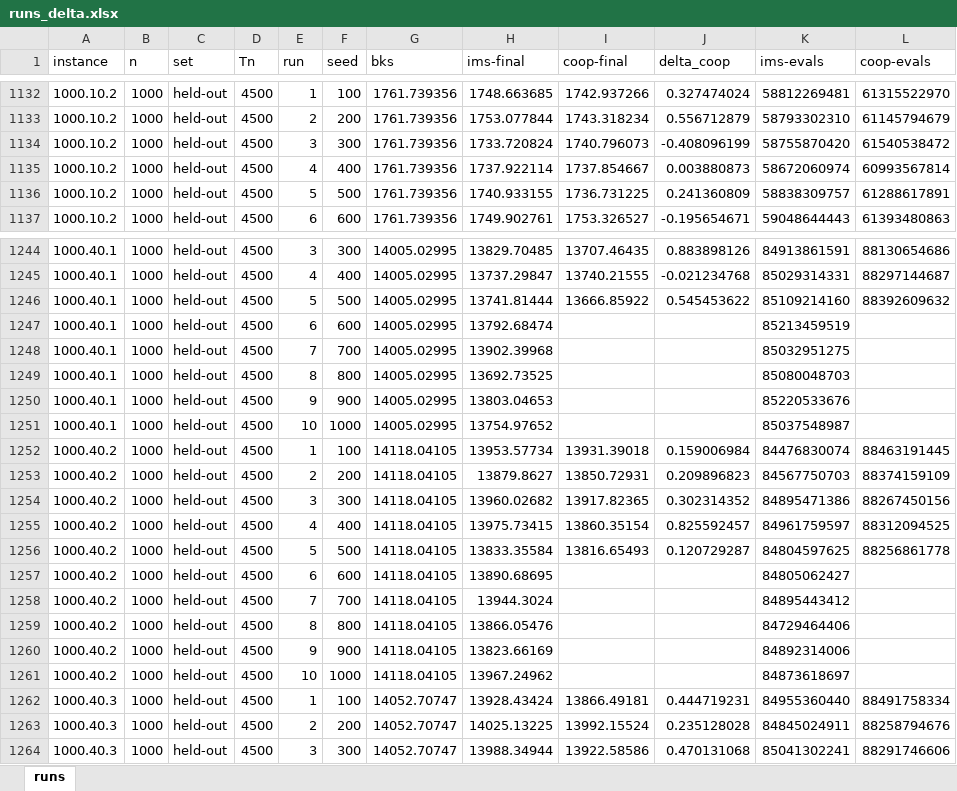
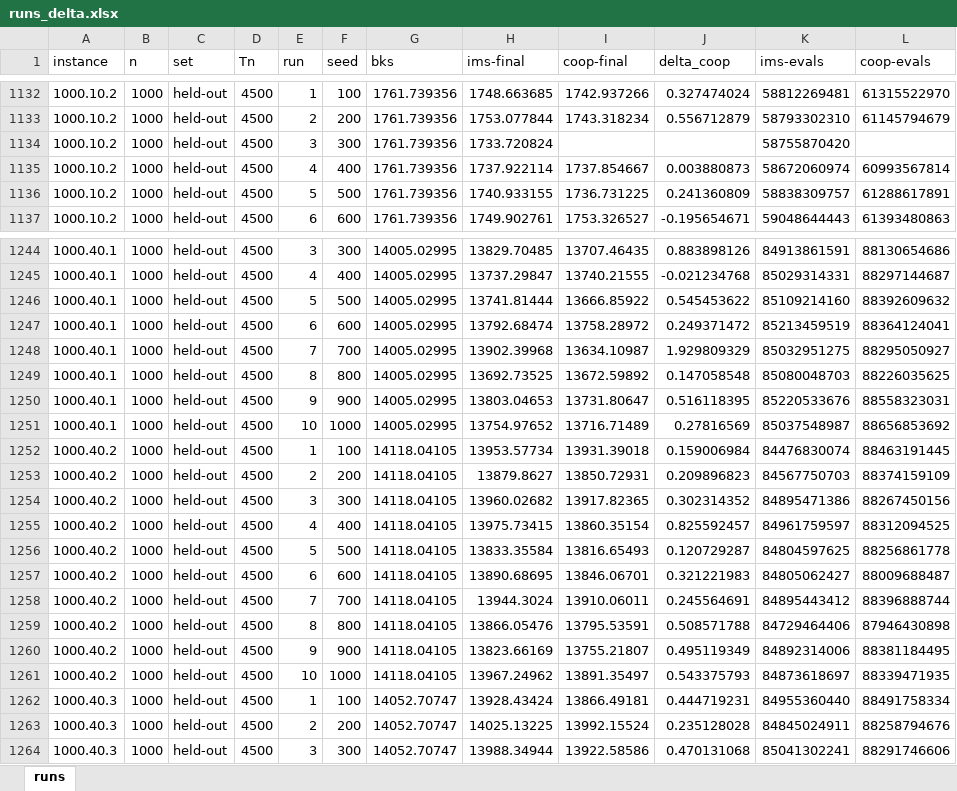
Before and after one commit to Tran-Ngoc-Bao/Parallel_MMVRPD-MTV_with_Master-Slave, an Excel workbook: master-slave/outputs/exp1-full/runs_delta.xlsx, sheet runs, drawn as a sheet; only a part is shown, gaps mark what is left out; values as stored, in another font and other column widths than the file's, no borders; the diff covers the shown part only; the diff names each change by its address in the sheet, - before the commit and + after, or states it on an @@ line.

Commit message:
update 1000 cus experiment 1-full

```diff
--- a/master-slave/outputs/exp1-full/runs_delta.xlsx (sheet runs)
+++ b/master-slave/outputs/exp1-full/runs_delta.xlsx (sheet runs)
-I1134 (coop-final): 1740.796073
+I1134 (coop-final): (empty)
-J1134 (delta_coop): -0.408096199
+J1134 (delta_coop): (empty)
-L1134 (coop-evals): 61540538472
+L1134 (coop-evals): (empty)
-I1247 (coop-final): (empty)
+I1247 (coop-final): 13758.28972
-J1247 (delta_coop): (empty)
+J1247 (delta_coop): 0.249371472
-L1247 (coop-evals): (empty)
+L1247 (coop-evals): 88364124041
-I1248 (coop-final): (empty)
+I1248 (coop-final): 13634.10987
-J1248 (delta_coop): (empty)
+J1248 (delta_coop): 1.929809329
-L1248 (coop-evals): (empty)
+L1248 (coop-evals): 88295050927
-I1249 (coop-final): (empty)
+I1249 (coop-final): 13672.59892
-J1249 (delta_coop): (empty)
+J1249 (delta_coop): 0.147058548
-L1249 (coop-evals): (empty)
+L1249 (coop-evals): 88226035625
-I1250 (coop-final): (empty)
+I1250 (coop-final): 13731.80647
-J1250 (delta_coop): (empty)
+J1250 (delta_coop): 0.516118395
-L1250 (coop-evals): (empty)
+L1250 (coop-evals): 88558323031
-I1251 (coop-final): (empty)
+I1251 (coop-final): 13716.71489
-J1251 (delta_coop): (empty)
+J1251 (delta_coop): 0.27816569
-L1251 (coop-evals): (empty)
+L1251 (coop-evals): 88656853692
-I1257 (coop-final): (empty)
+I1257 (coop-final): 13846.06701
-J1257 (delta_coop): (empty)
+J1257 (delta_coop): 0.321221983
-L1257 (coop-evals): (empty)
+L1257 (coop-evals): 88009688487
-I1258 (coop-final): (empty)
+I1258 (coop-final): 13910.06011
-J1258 (delta_coop): (empty)
+J1258 (delta_coop): 0.245564691
-L1258 (coop-evals): (empty)
+L1258 (coop-evals): 88396888744
-I1259 (coop-final): (empty)
+I1259 (coop-final): 13795.53591
-J1259 (delta_coop): (empty)
+J1259 (delta_coop): 0.508571788
-L1259 (coop-evals): (empty)
+L1259 (coop-evals): 87946430898
-I1260 (coop-final): (empty)
+I1260 (coop-final): 13755.21807
-J1260 (delta_coop): (empty)
+J1260 (delta_coop): 0.495119349
-L1260 (coop-evals): (empty)
+L1260 (coop-evals): 88381184495
-I1261 (coop-final): (empty)
+I1261 (coop-final): 13891.35497
-J1261 (delta_coop): (empty)
+J1261 (delta_coop): 0.543375793
-L1261 (coop-evals): (empty)
+L1261 (coop-evals): 88339471935
```
Also changed, not shown: 30 edited cells elsewhere in this sheet, master-slave/outputs/exp1-full/runs.xlsx, 25 other files.
